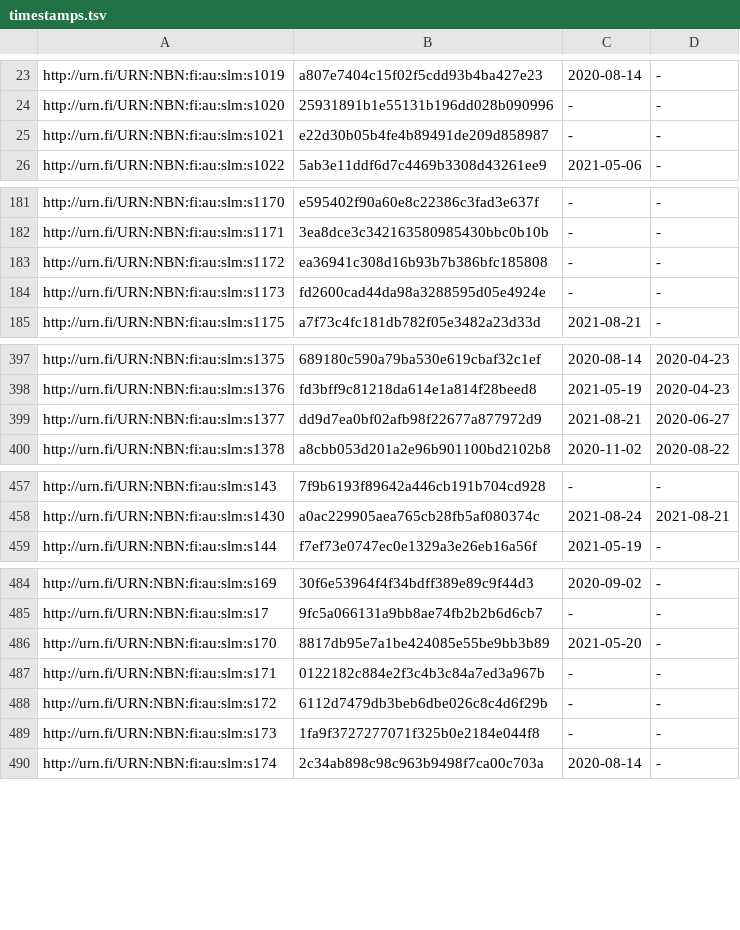
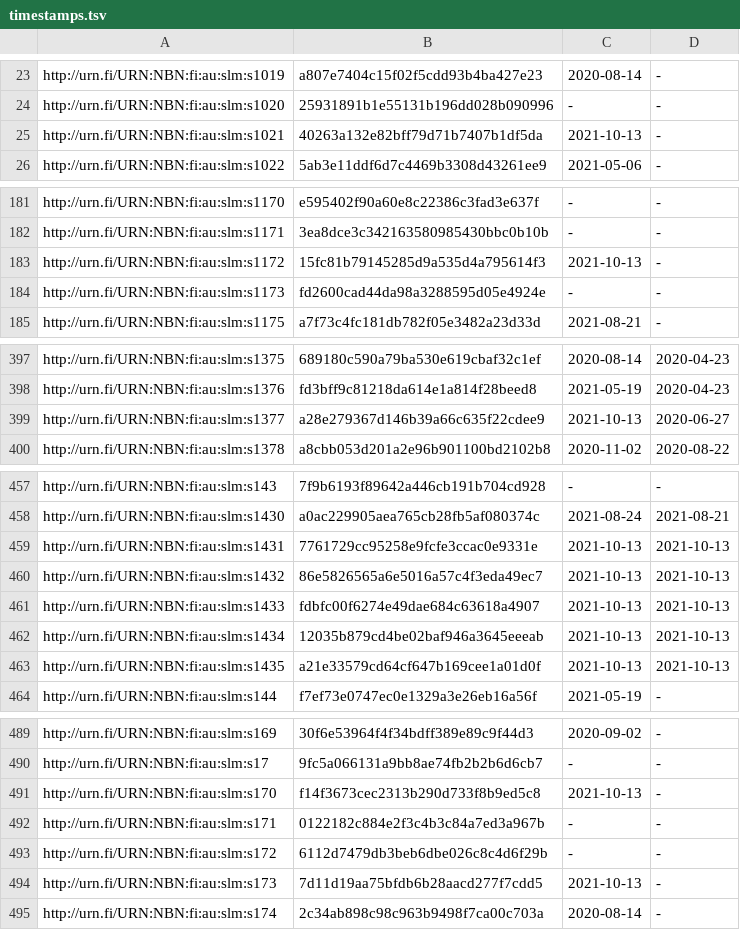
Before and after one commit to NatLibFi/Finto-data, a TSV file: vocabularies/slm/timestamps.tsv, drawn as a sheet; only a part is shown, gaps mark what is left out; the diff covers the shown part only.

```diff
--- a/vocabularies/slm/timestamps.tsv
+++ b/vocabularies/slm/timestamps.tsv
@@ -24,3 +24,3 @@ http://urn.fi/URN:NBN:fi:au:slm:s1019	a807e7404c15f02f5cdd93b4ba427e23	2020-08-1
 http://urn.fi/URN:NBN:fi:au:slm:s1020	25931891b1e55131b196dd028b090996	-	-
-http://urn.fi/URN:NBN:fi:au:slm:s1021	e22d30b05b4fe4b89491de209d858987	-	-
+http://urn.fi/URN:NBN:fi:au:slm:s1021	40263a132e82bff79d71b7407b1df5da	2021-10-13	-
 http://urn.fi/URN:NBN:fi:au:slm:s1022	5ab3e11ddf6d7c4469b3308d43261ee9	2021-05-06	-
@@ -182,3 +182,3 @@ http://urn.fi/URN:NBN:fi:au:slm:s1170	e595402f90a60e8c22386c3fad3e637f	-	-
 http://urn.fi/URN:NBN:fi:au:slm:s1171	3ea8dce3c342163580985430bbc0b10b	-	-
-http://urn.fi/URN:NBN:fi:au:slm:s1172	ea36941c308d16b93b7b386bfc185808	-	-
+http://urn.fi/URN:NBN:fi:au:slm:s1172	15fc81b79145285d9a535d4a795614f3	2021-10-13	-
 http://urn.fi/URN:NBN:fi:au:slm:s1173	fd2600cad44da98a3288595d05e4924e	-	-
@@ -398,3 +398,3 @@ http://urn.fi/URN:NBN:fi:au:slm:s1375	689180c590a79ba530e619cbaf32c1ef	2020-08-1
 http://urn.fi/URN:NBN:fi:au:slm:s1376	fd3bff9c81218da614e1a814f28beed8	2021-05-19	2020-04-23
-http://urn.fi/URN:NBN:fi:au:slm:s1377	dd9d7ea0bf02afb98f22677a877972d9	2021-08-21	2020-06-27
+http://urn.fi/URN:NBN:fi:au:slm:s1377	a28e279367d146b39a66c635f22cdee9	2021-10-13	2020-06-27
 http://urn.fi/URN:NBN:fi:au:slm:s1378	a8cbb053d201a2e96b901100bd2102b8	2020-11-02	2020-08-22
@@ -458,2 +458,7 @@ http://urn.fi/URN:NBN:fi:au:slm:s143	7f9b6193f89642a446cb191b704cd928	-	-
 http://urn.fi/URN:NBN:fi:au:slm:s1430	a0ac229905aea765cb28fb5af080374c	2021-08-24	2021-08-21
+http://urn.fi/URN:NBN:fi:au:slm:s1431	7761729cc95258e9fcfe3ccac0e9331e	2021-10-13	2021-10-13
+http://urn.fi/URN:NBN:fi:au:slm:s1432	86e5826565a6e5016a57c4f3eda49ec7	2021-10-13	2021-10-13
+http://urn.fi/URN:NBN:fi:au:slm:s1433	fdbfc00f6274e49dae684c63618a4907	2021-10-13	2021-10-13
+http://urn.fi/URN:NBN:fi:au:slm:s1434	12035b879cd4be02baf946a3645eeeab	2021-10-13	2021-10-13
+http://urn.fi/URN:NBN:fi:au:slm:s1435	a21e33579cd64cf647b169cee1a01d0f	2021-10-13	2021-10-13
 http://urn.fi/URN:NBN:fi:au:slm:s144	f7ef73e0747ec0e1329a3e26eb16a56f	2021-05-19	-
@@ -485,6 +490,6 @@ http://urn.fi/URN:NBN:fi:au:slm:s169	30f6e53964f4f34bdff389e89c9f44d3	2020-09-02
 http://urn.fi/URN:NBN:fi:au:slm:s17	9fc5a066131a9bb8ae74fb2b2b6d6cb7	-	-
-http://urn.fi/URN:NBN:fi:au:slm:s170	8817db95e7a1be424085e55be9bb3b89	2021-05-20	-
+http://urn.fi/URN:NBN:fi:au:slm:s170	f14f3673cec2313b290d733f8b9ed5c8	2021-10-13	-
 http://urn.fi/URN:NBN:fi:au:slm:s171	0122182c884e2f3c4b3c84a7ed3a967b	-	-
 http://urn.fi/URN:NBN:fi:au:slm:s172	6112d7479db3beb6dbe026c8c4d6f29b	-	-
-http://urn.fi/URN:NBN:fi:au:slm:s173	1fa9f3727277071f325b0e2184e044f8	-	-
+http://urn.fi/URN:NBN:fi:au:slm:s173	7d11d19aa75bfdb6b28aacd277f7cdd5	2021-10-13	-
 http://urn.fi/URN:NBN:fi:au:slm:s174	2c34ab898c98c963b9498f7ca00c703a	2020-08-14	-
```
Also changed, not shown: 10 edited cells elsewhere in this file, 2 other files.
